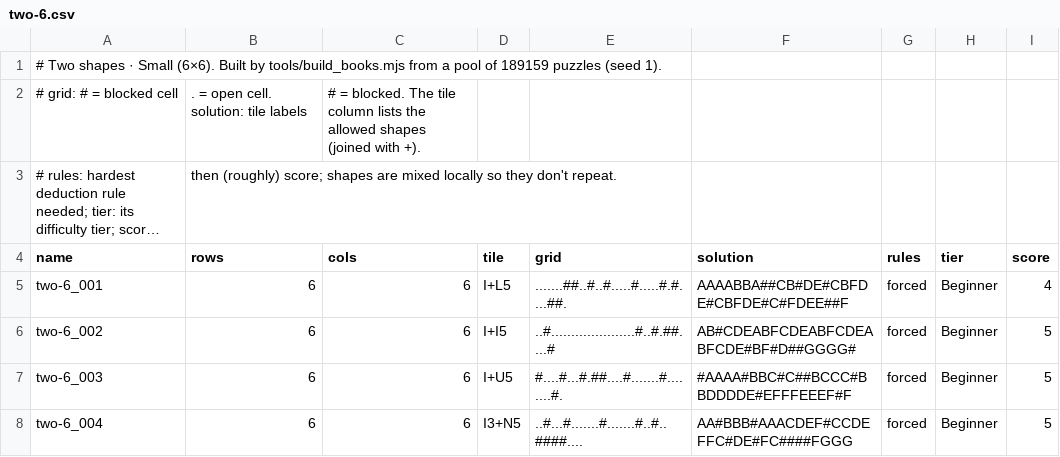
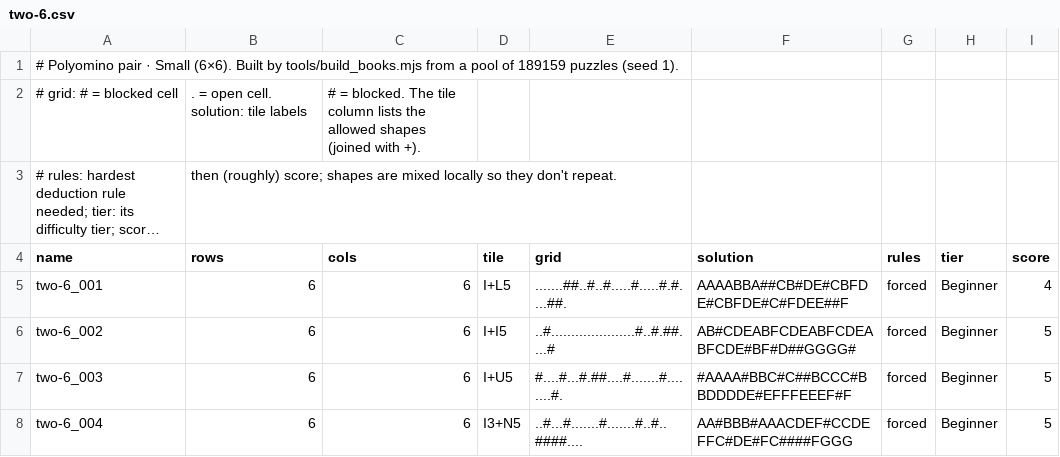
Before and after one commit to JoshMermel/polyomino-panel, a CSV file: data/two-6.csv, drawn as a sheet; only a part is shown; long unchanged cells end in ….

```diff
--- a/data/two-6.csv
+++ b/data/two-6.csv
@@ -1,2 +1,2 @@
-# Two shapes · Small (6×6). Built by tools/build_books.mjs from a pool of 189159 puzzles (seed 1).
+# Polyomino pair · Small (6×6). Built by tools/build_books.mjs from a pool of 189159 puzzles (seed 1).
 # grid: # = blocked cell, . = open cell. solution: tile labels, # = blocked. The tile column lists the allowed shapes (joined with +).
```
Also changed, not shown: data/three-10.csv, data/three-6.csv, 9 other files.
